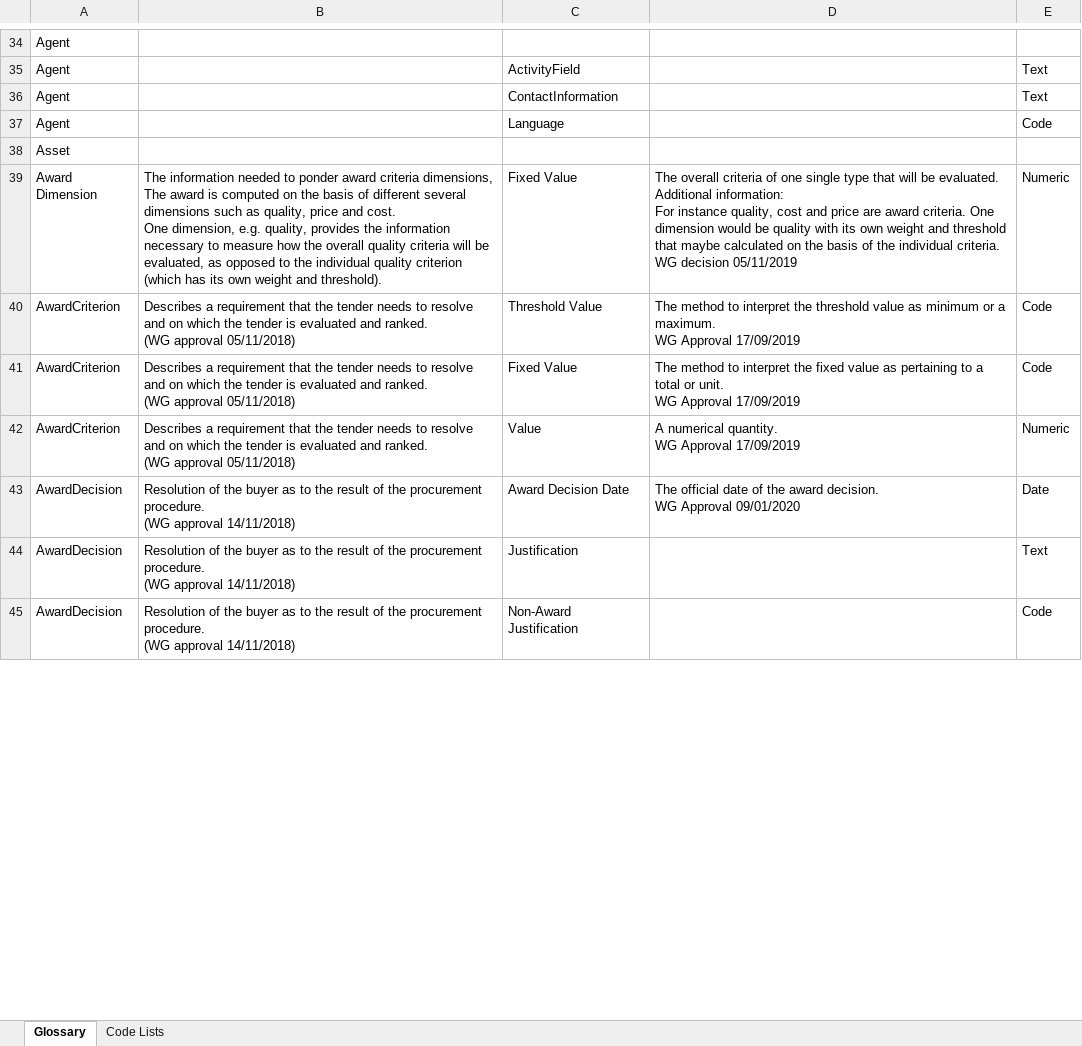
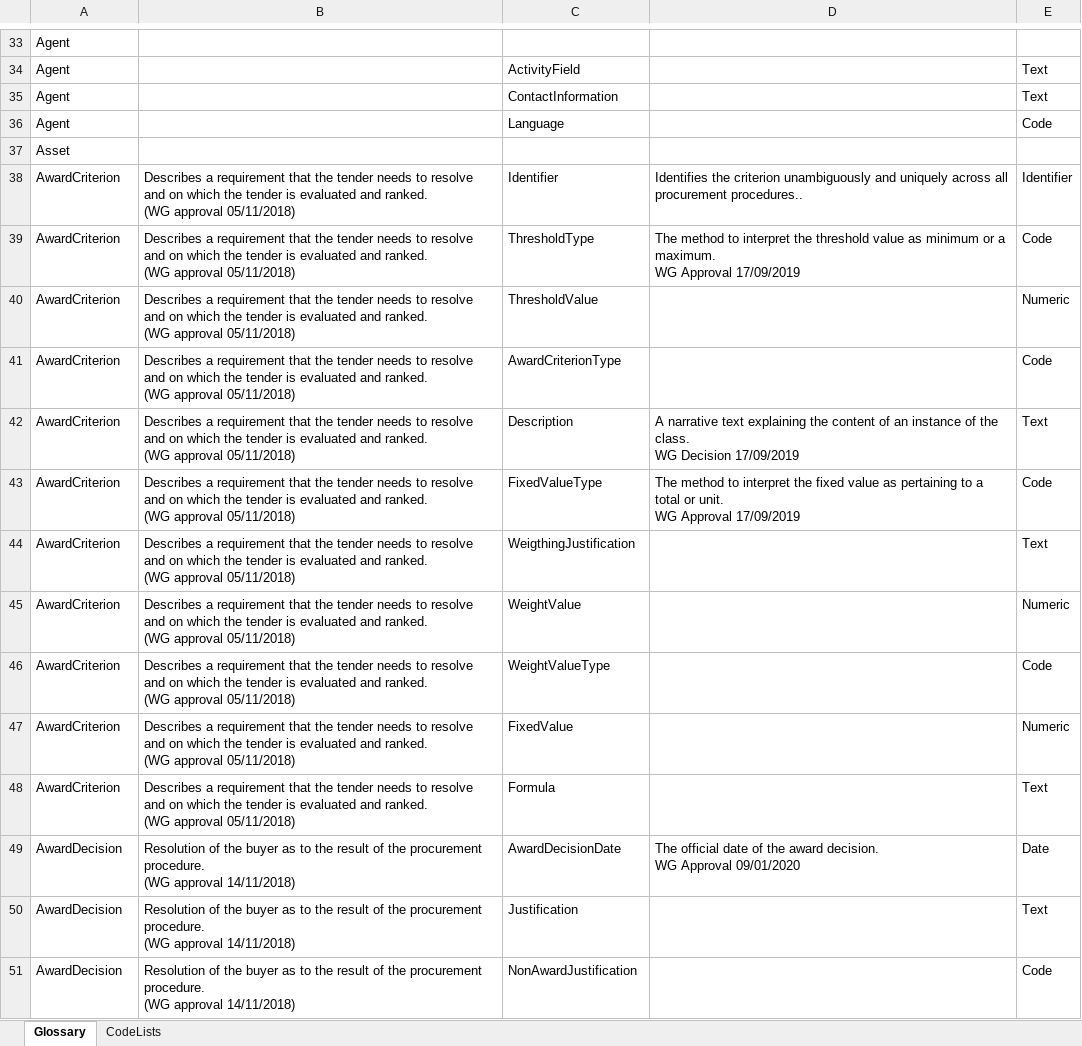
Before and after one commit to OP-TED/ePO, an Excel workbook: v2.0.1/02-Glossary/ePO-Glossary.xlsx, sheet Glossary, drawn as a sheet; only a part is shown, gaps mark what is left out; values as stored, in another font and other column widths than the file's, no borders; table styles not drawn; removed rows and columns are numbered as before the commit, all else as after; ↵ is a line break in a cell; the diff covers the shown part only; the diff names each change by its address in the sheet, - before the commit and + after, or states it on an @@ line.

Commit message:
Updated version of the glossary

```diff
--- a/v2.0.1/02-Glossary/ePO-Glossary.xlsx (sheet Glossary)
+++ b/v2.0.1/02-Glossary/ePO-Glossary.xlsx (sheet Glossary)
-sheet tab: Code Lists
+sheet tab: CodeLists
-row 39: Award Dimension | The information needed to ponder award criteria dimensions, ↵ The award is computed on the basis of different several dimensions such as quality, price and cost. ↵ One dimension, e.g. quality, provides the information necessary to measure how the overall quality criteria will be evaluated, as opposed to the individual quality criterion (which has its own weight and threshold). | Fixed Value | The overall criteria of one single type that will be evaluated. ↵ Additional information: ↵ For instance quality, cost and price are award criteria. One dimension would be quality with its own weight and threshold that maybe calculated on the basis of the individual criteria. ↵ WG decision 05/11/2019 | Numeric
+row 38: AwardCriterion | Describes a requirement that the tender needs to resolve and on which the tender is evaluated and ranked. ↵ (WG approval 05/11/2018) | Identifier | Identifies the criterion unambiguously and uniquely across all procurement procedures.. | Identifier
-C39: Threshold Value
+C39: ThresholdType
+row 40: AwardCriterion | Describes a requirement that the tender needs to resolve and on which the tender is evaluated and ranked. ↵ (WG approval 05/11/2018) | ThresholdValue |  | Numeric
+row 41: AwardCriterion | Describes a requirement that the tender needs to resolve and on which the tender is evaluated and ranked. ↵ (WG approval 05/11/2018) | AwardCriterionType |  | Code
+row 42: AwardCriterion | Describes a requirement that the tender needs to resolve and on which the tender is evaluated and ranked. ↵ (WG approval 05/11/2018) | Description | A narrative text explaining the content of an instance of the class. ↵ WG Decision 17/09/2019 | Text
-C43: Fixed Value
+C43: FixedValueType
+row 44: AwardCriterion | Describes a requirement that the tender needs to resolve and on which the tender is evaluated and ranked. ↵ (WG approval 05/11/2018) | WeigthingJustification |  | Text
+row 45: AwardCriterion | Describes a requirement that the tender needs to resolve and on which the tender is evaluated and ranked. ↵ (WG approval 05/11/2018) | WeightValue |  | Numeric
+row 46: AwardCriterion | Describes a requirement that the tender needs to resolve and on which the tender is evaluated and ranked. ↵ (WG approval 05/11/2018) | WeightValueType |  | Code
-C47: Value
+C47: FixedValue
-D47: A numerical quantity. ↵ WG Approval 17/09/2019
+D47: (empty)
+row 48: AwardCriterion | Describes a requirement that the tender needs to resolve and on which the tender is evaluated and ranked. ↵ (WG approval 05/11/2018) | Formula |  | Text
-C49: Award Decision Date
+C49: AwardDecisionDate
-C51: Non-Award Justification
+C51: NonAwardJustification
```
Also changed, not shown: 51 added rows, 41 removed rows, 2 moved rows and 72 edited cells elsewhere in this sheet, sheet CodeLists, 33 other files.
